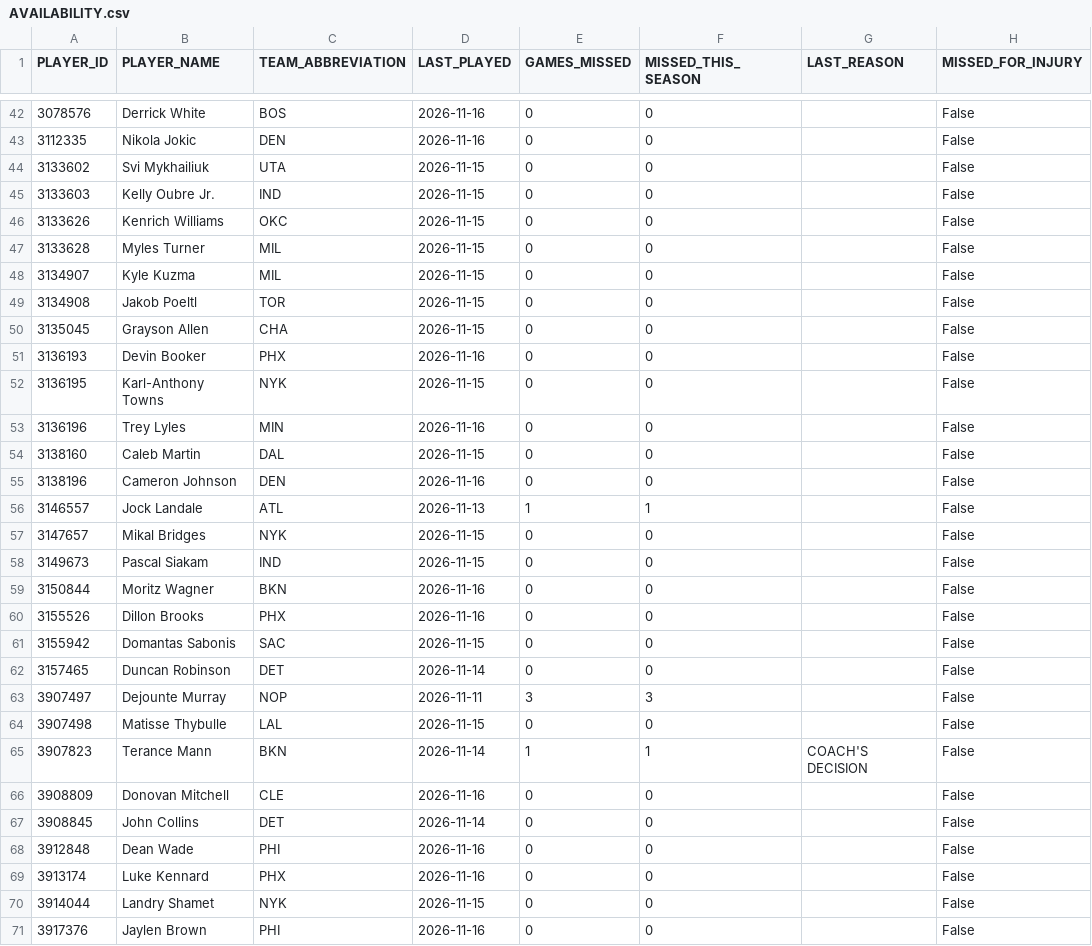
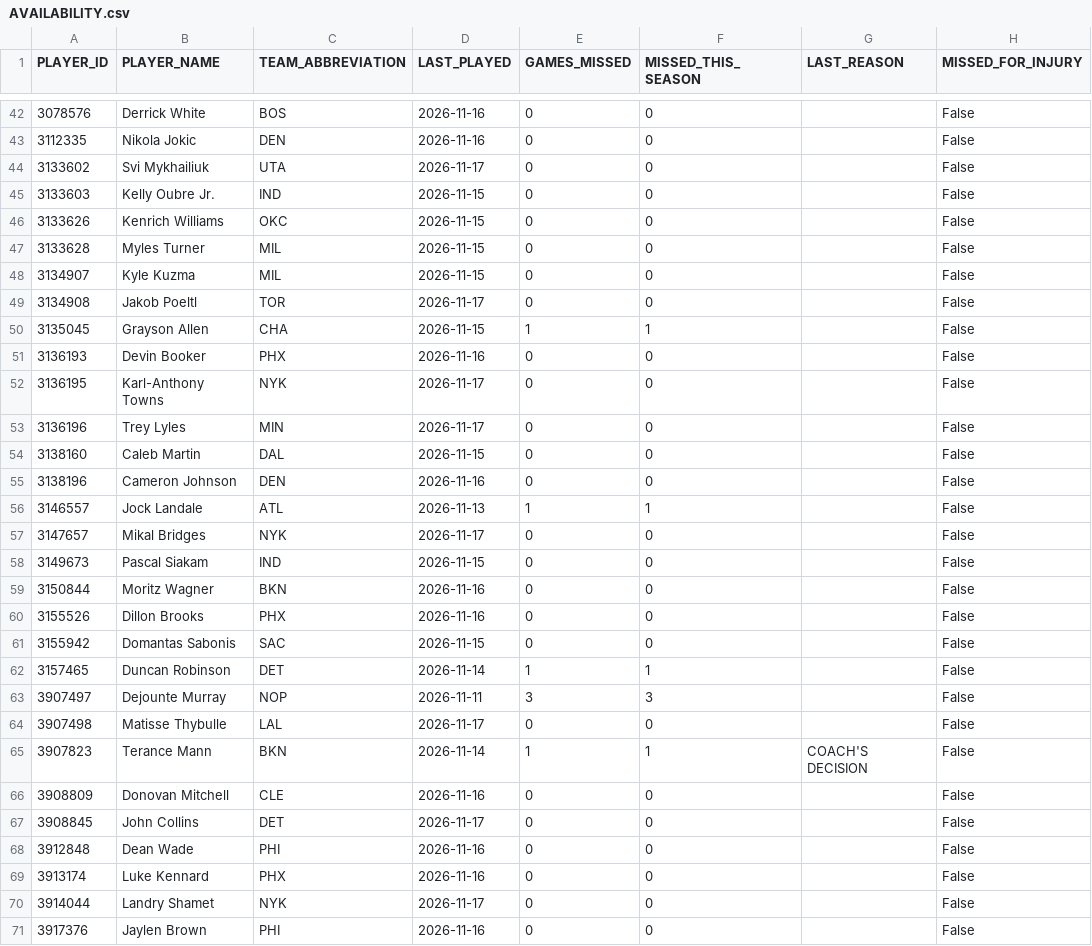
Before and after one commit to nickyamter/nba-crystal-ball, a CSV file: CSVs/AVAILABILITY.csv, drawn as a sheet; only a part is shown, gaps mark what is left out; the diff covers the shown part only; the diff names each change by its address in the sheet, - before the commit and + after, or states it on an @@ line.

```diff
--- a/CSVs/AVAILABILITY.csv
+++ b/CSVs/AVAILABILITY.csv
-D44 (LAST_PLAYED): 2026-11-15
+D44 (LAST_PLAYED): 2026-11-17
-D49 (LAST_PLAYED): 2026-11-15
+D49 (LAST_PLAYED): 2026-11-17
-E50 (GAMES_MISSED): 0
+E50 (GAMES_MISSED): 1
-F50 (MISSED_THIS_SEASON): 0
+F50 (MISSED_THIS_SEASON): 1
-D52 (LAST_PLAYED): 2026-11-15
+D52 (LAST_PLAYED): 2026-11-17
-D53 (LAST_PLAYED): 2026-11-16
+D53 (LAST_PLAYED): 2026-11-17
-D57 (LAST_PLAYED): 2026-11-15
+D57 (LAST_PLAYED): 2026-11-17
-E62 (GAMES_MISSED): 0
+E62 (GAMES_MISSED): 1
-F62 (MISSED_THIS_SEASON): 0
+F62 (MISSED_THIS_SEASON): 1
-D64 (LAST_PLAYED): 2026-11-15
+D64 (LAST_PLAYED): 2026-11-17
-D67 (LAST_PLAYED): 2026-11-14
+D67 (LAST_PLAYED): 2026-11-17
-D70 (LAST_PLAYED): 2026-11-15
+D70 (LAST_PLAYED): 2026-11-17
```
Also changed, not shown: 104 edited cells elsewhere in this file, CSVs/ESPN_26-27_DNP.csv, CSVs/INJURY_REPORT.csv, 12 other files.
